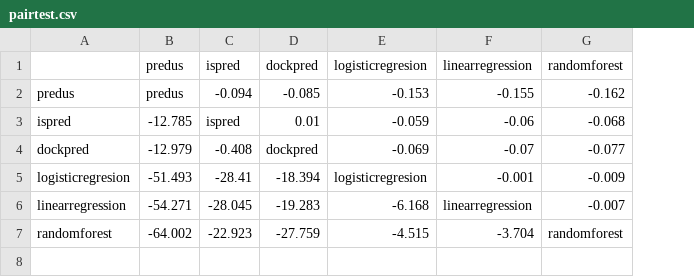
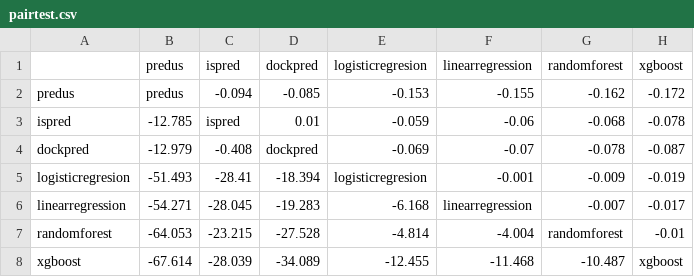
Before and after one commit to eved1018/ISPIP, a CSV file: metadpi/output/cv/cv_smaller/pairtest.csv, drawn as a sheet; the diff names each change by its address in the sheet, - before the commit and + after, or states it on an @@ line.

```diff
--- a/metadpi/output/cv/cv_smaller/pairtest.csv
+++ b/metadpi/output/cv/cv_smaller/pairtest.csv
+column H (xgboost), rows 2-7: -0.172 | -0.078 | -0.087 | -0.019 | -0.017 | -0.01
-G4 (randomforest): -0.077
+G4 (randomforest): -0.078
-B7 (predus): -64.002
+B7 (predus): -64.053
-C7 (ispred): -22.923
+C7 (ispred): -23.215
-D7 (dockpred): -27.759
+D7 (dockpred): -27.528
-E7 (logisticregresion): -4.515
+E7 (logisticregresion): -4.814
-F7 (linearregression): -3.704
+F7 (linearregression): -4.004
+row 8: xgboost | -67.614 | -28.039 | -34.089 | -12.455 | -11.468 | -10.487 | xgboost
```
Also changed, not shown: metadpi/output/cv/cv_smaller/linear_best_score.csv, metadpi/output/cv/cv_smaller/results.csv, 10 other files.
